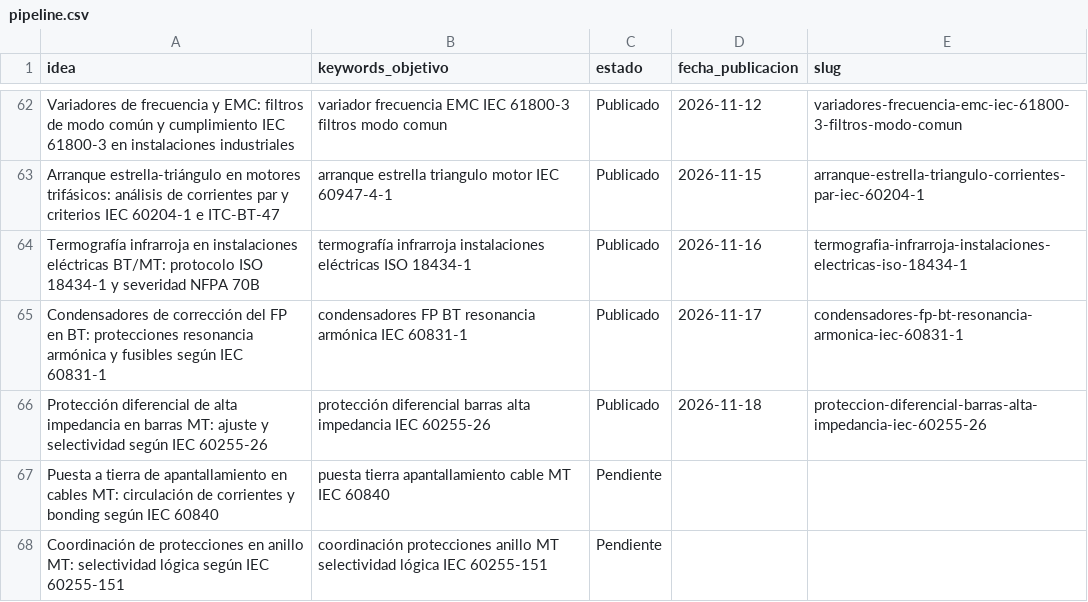
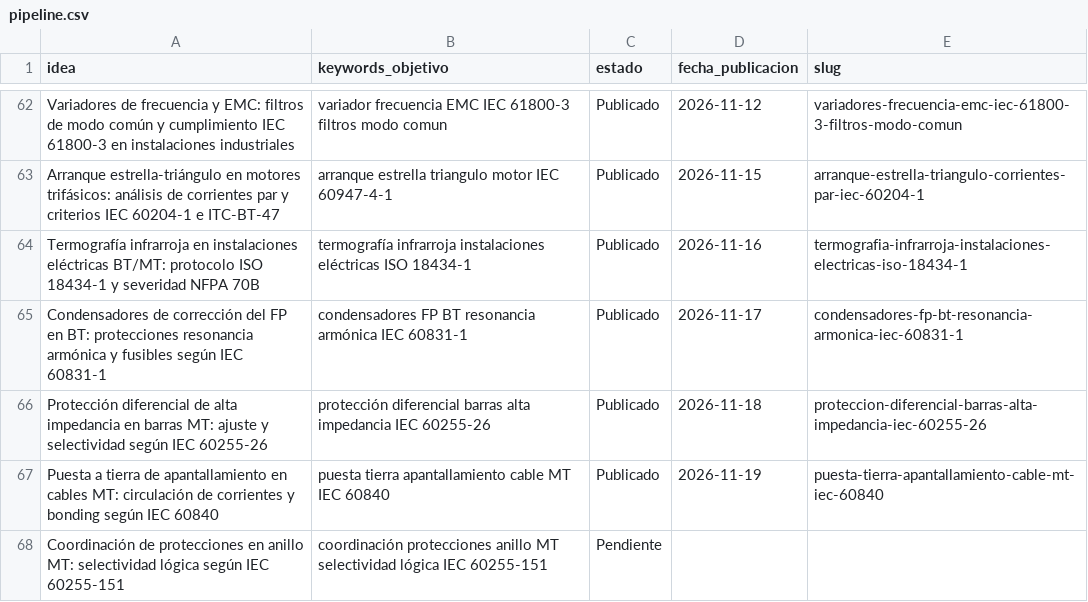
Before and after one commit to sauron897/blog-electricidad-ia., a CSV file: agente/pipeline.csv, drawn as a sheet; only a part is shown, gaps mark what is left out.

```diff
--- a/agente/pipeline.csv
+++ b/agente/pipeline.csv
@@ -66,3 +66,3 @@ Condensadores de corrección del FP en BT: protecciones resonancia armónica y f
 Protección diferencial de alta impedancia en barras MT: ajuste y selectividad según IEC 60255-26,protección diferencial barras alta impedancia IEC 60255-26,Publicado,2026-11-18,proteccion-diferencial-barras-alta-impedancia-iec-60255-26
-Puesta a tierra de apantallamiento en cables MT: circulación de corrientes y bonding según IEC 60840,puesta tierra apantallamiento cable MT IEC 60840,Pendiente,,
+Puesta a tierra de apantallamiento en cables MT: circulación de corrientes y bonding según IEC 60840,puesta tierra apantallamiento cable MT IEC 60840,Publicado,2026-11-19,puesta-tierra-apantallamiento-cable-mt-iec-60840
 Coordinación de protecciones en anillo MT: selectividad lógica según IEC 60255-151,coordinación protecciones anillo MT selectividad lógica IEC 60255-151,Pendiente,,
```
